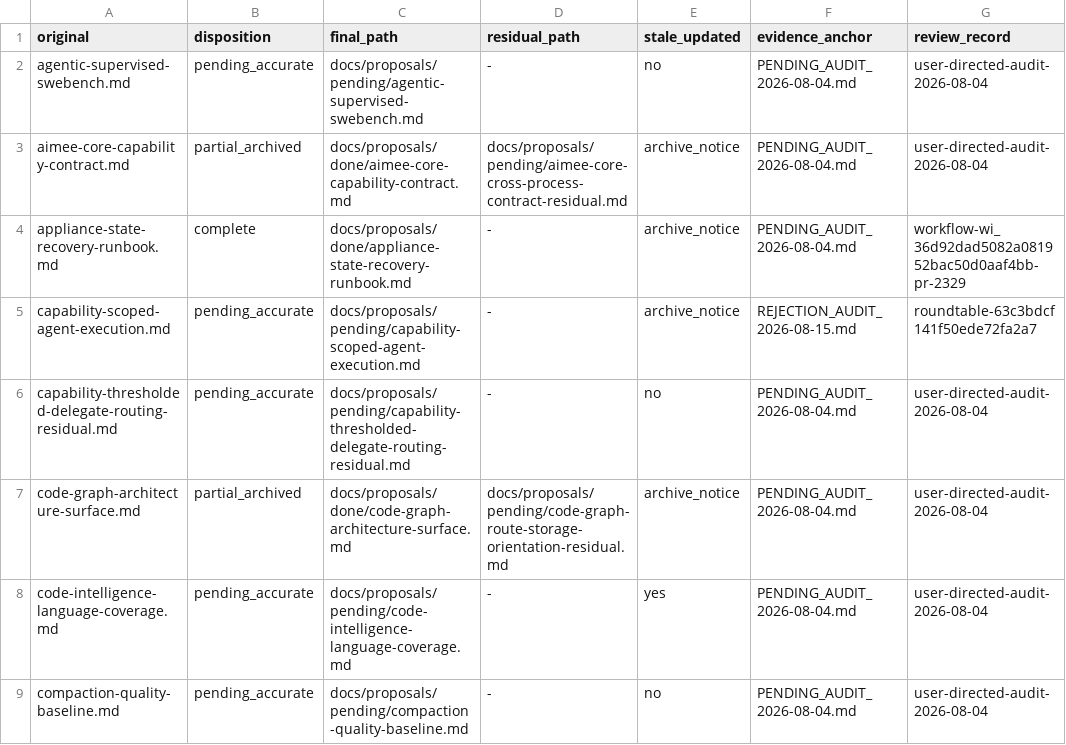
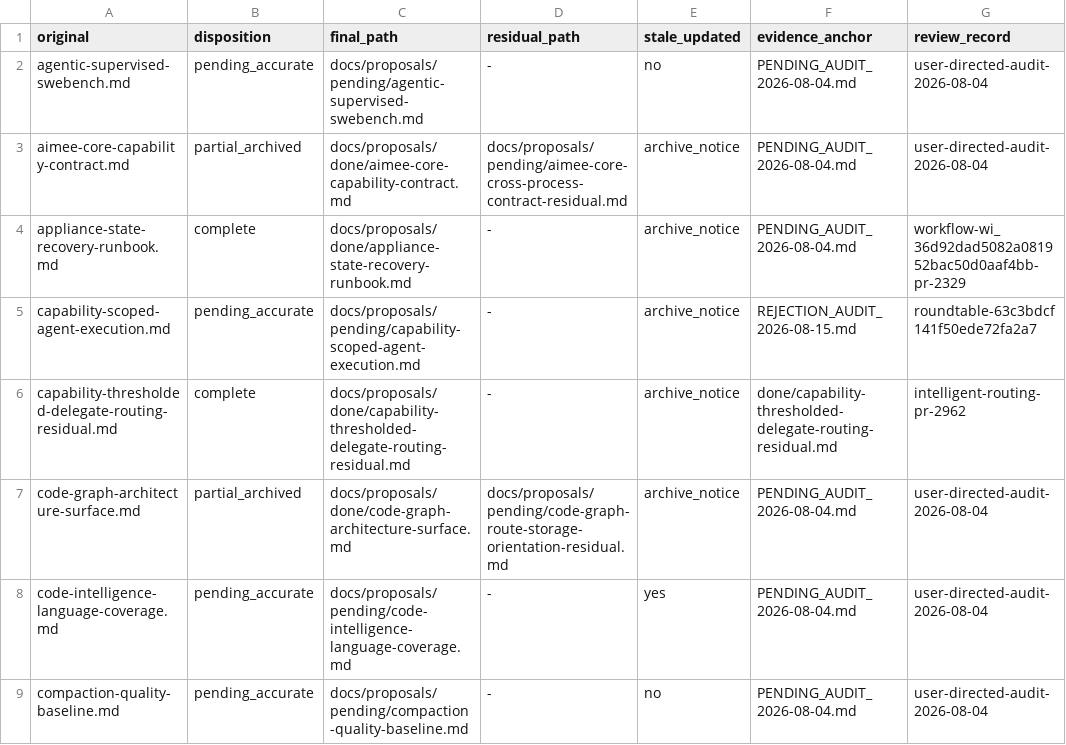
Before and after one commit to RakuenSoftware/aimee, a TSV file: docs/proposals/PENDING_AUDIT_2026-08-13.tsv, drawn as a sheet; only a part is shown.

```diff
--- a/docs/proposals/PENDING_AUDIT_2026-08-13.tsv
+++ b/docs/proposals/PENDING_AUDIT_2026-08-13.tsv
@@ -5,3 +5,3 @@ appliance-state-recovery-runbook.md	complete	docs/proposals/done/appliance-state
 capability-scoped-agent-execution.md	pending_accurate	docs/proposals/pending/capability-scoped-agent-execution.md	-	archive_notice	REJECTION_AUDIT_2026-08-15.md	roundtable-63c3bdcf141f50ede72fa2a7
-capability-thresholded-delegate-routing-residual.md	pending_accurate	docs/proposals/pending/capability-thresholded-delegate-routing-residual.md	-	no	PENDING_AUDIT_2026-08-04.md	user-directed-audit-2026-08-04
+capability-thresholded-delegate-routing-residual.md	complete	docs/proposals/done/capability-thresholded-delegate-routing-residual.md	-	archive_notice	done/capability-thresholded-delegate-routing-residual.md	intelligent-routing-pr-2962
 code-graph-architecture-surface.md	partial_archived	docs/proposals/done/code-graph-architecture-surface.md	docs/proposals/pending/code-graph-route-storage-orientation-residual.md	archive_notice	PENDING_AUDIT_2026-08-04.md	user-directed-audit-2026-08-04
```
Also changed, not shown: 6 other files.
